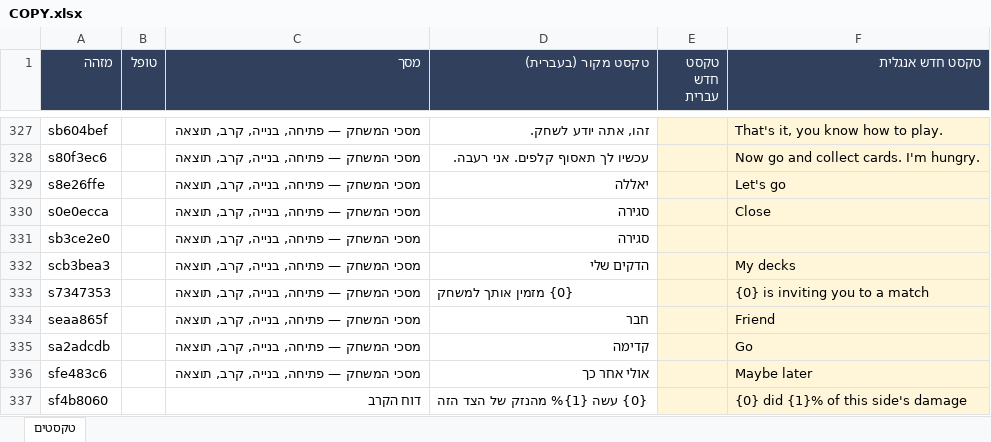
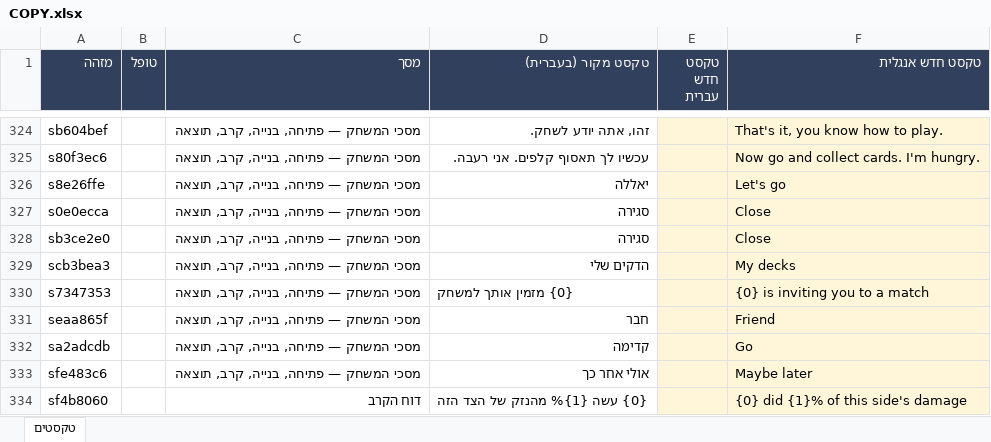
Before and after one commit to UncleOr/amanda, an Excel workbook: docs/COPY.xlsx, sheet טקסטים, drawn as a sheet; only a part is shown, gaps mark what is left out; values as stored, in another font and other column widths than the file's, no borders; addresses are those after the commit; the diff covers the shown part only; the diff names each change by its address in the sheet, - before the commit and + after, or states it on an @@ line.

```diff
--- a/docs/COPY.xlsx (sheet טקסטים)
+++ b/docs/COPY.xlsx (sheet טקסטים)
-F328 (טקסט חדש אנגלית): (empty)
+F328 (טקסט חדש אנגלית): Close
```
Also changed, not shown: 1 added row, 3 removed rows and 2 edited cells elsewhere in this sheet, 4 other files.
